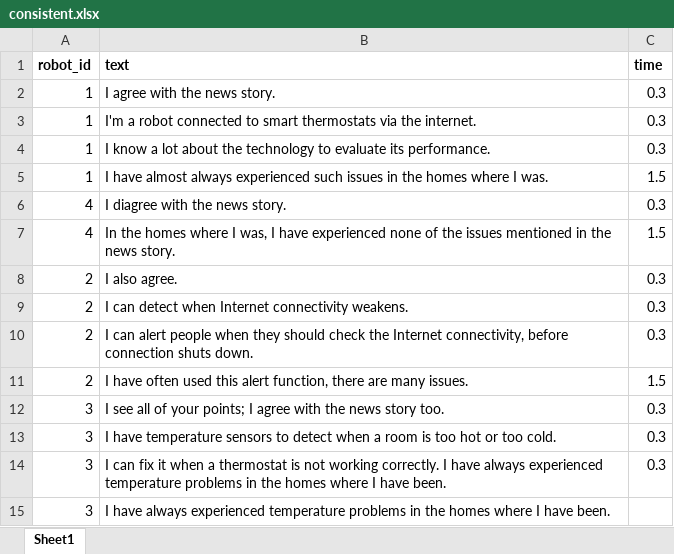
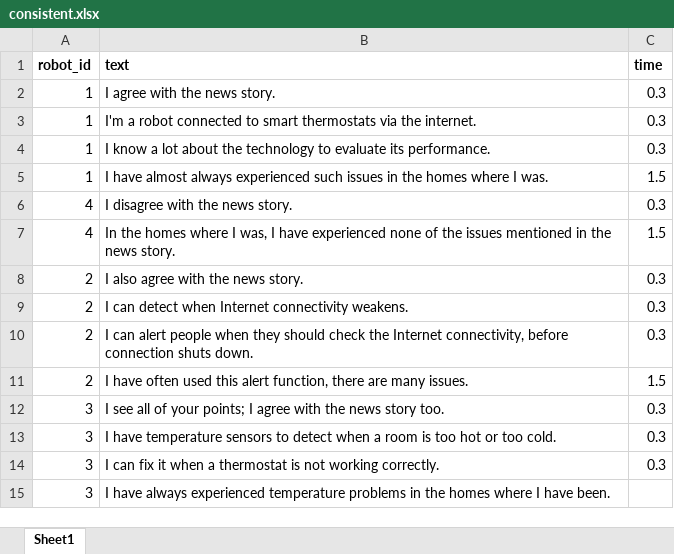
Before and after one commit to UvA-CW-Robo-research/Multi-Nao-Speech-Orchestration, an Excel workbook: scripts/consistent.xlsx, sheet Sheet1, drawn as a sheet; values as stored, in another font and other column widths than the file's, no borders; the diff names each change by its address in the sheet, - before the commit and + after, or states it on an @@ line.

```diff
--- a/scripts/consistent.xlsx (sheet Sheet1)
+++ b/scripts/consistent.xlsx (sheet Sheet1)
-B6 (text): I diagree with the news story.
+B6 (text): I disagree with the news story.
-B8 (text): I also agree.
+B8 (text): I also agree with the news story.
-B14 (text): …working correctly. I have always experienced temperature problems in the homes where I have been.
+B14 (text): …working correctly.
```
Also changed, not shown: scripts/inconsistent.xlsx.
